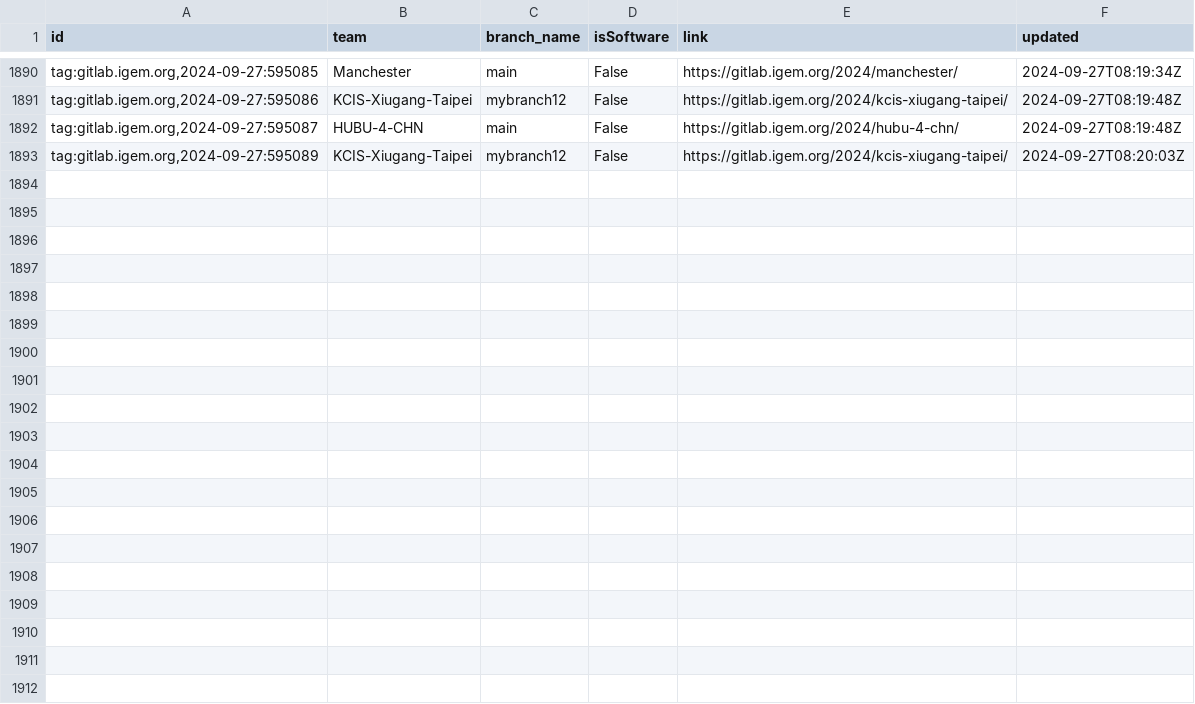
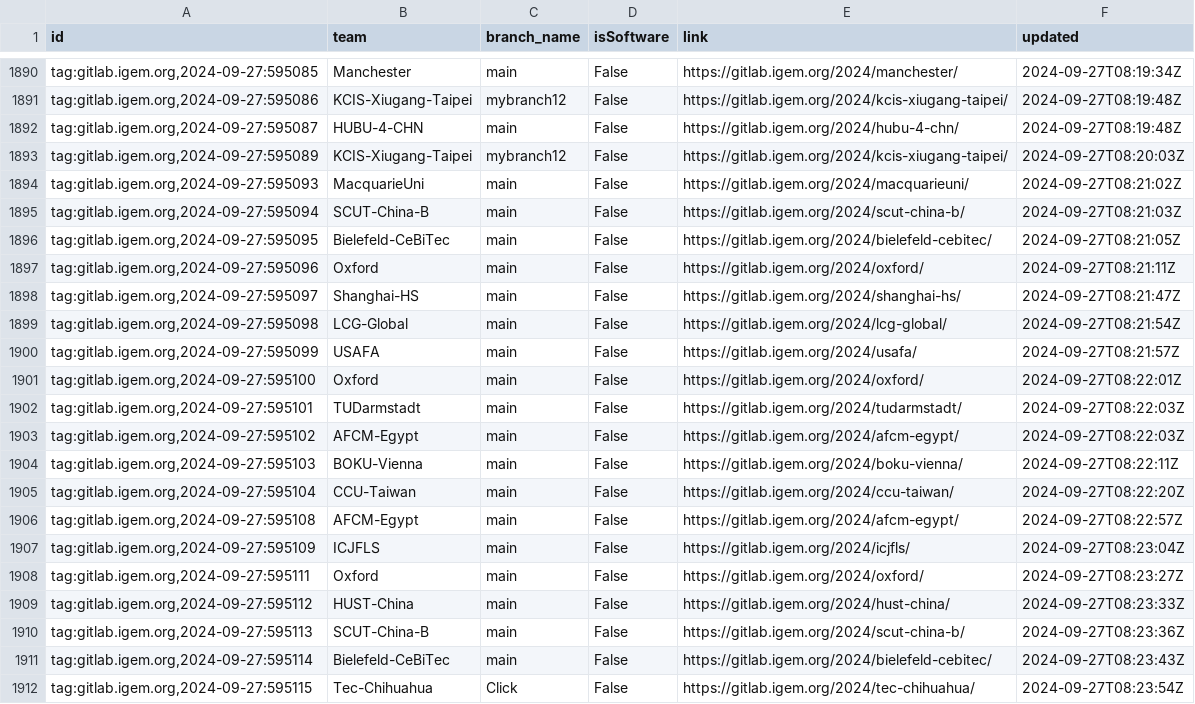
Before and after one commit to taxfree-python/iGEM_Pulse, a CSV file: rss_data.csv, drawn as a sheet; only a part is shown, gaps mark what is left out; the diff names each change by its address in the sheet, - before the commit and + after, or states it on an @@ line.

Commit message:
Update RSS data at 2024-09-27 17:23:58

```diff
--- a/rss_data.csv
+++ b/rss_data.csv
+row 1894: tag:gitlab.igem.org,2024-09-27:595093 | MacquarieUni | main | False | https://gitlab.igem.org/2024/macquarieuni/ | 2024-09-27T08:21:02Z
+row 1895: tag:gitlab.igem.org,2024-09-27:595094 | SCUT-China-B | main | False | https://gitlab.igem.org/2024/scut-china-b/ | 2024-09-27T08:21:03Z
+row 1896: tag:gitlab.igem.org,2024-09-27:595095 | Bielefeld-CeBiTec | main | False | https://gitlab.igem.org/2024/bielefeld-cebitec/ | 2024-09-27T08:21:05Z
+row 1897: tag:gitlab.igem.org,2024-09-27:595096 | Oxford | main | False | https://gitlab.igem.org/2024/oxford/ | 2024-09-27T08:21:11Z
+row 1898: tag:gitlab.igem.org,2024-09-27:595097 | Shanghai-HS | main | False | https://gitlab.igem.org/2024/shanghai-hs/ | 2024-09-27T08:21:47Z
+row 1899: tag:gitlab.igem.org,2024-09-27:595098 | LCG-Global | main | False | https://gitlab.igem.org/2024/lcg-global/ | 2024-09-27T08:21:54Z
+row 1900: tag:gitlab.igem.org,2024-09-27:595099 | USAFA | main | False | https://gitlab.igem.org/2024/usafa/ | 2024-09-27T08:21:57Z
+row 1901: tag:gitlab.igem.org,2024-09-27:595100 | Oxford | main | False | https://gitlab.igem.org/2024/oxford/ | 2024-09-27T08:22:01Z
+row 1902: tag:gitlab.igem.org,2024-09-27:595101 | TUDarmstadt | main | False | https://gitlab.igem.org/2024/tudarmstadt/ | 2024-09-27T08:22:03Z
+row 1903: tag:gitlab.igem.org,2024-09-27:595102 | AFCM-Egypt | main | False | https://gitlab.igem.org/2024/afcm-egypt/ | 2024-09-27T08:22:03Z
+row 1904: tag:gitlab.igem.org,2024-09-27:595103 | BOKU-Vienna | main | False | https://gitlab.igem.org/2024/boku-vienna/ | 2024-09-27T08:22:11Z
+row 1905: tag:gitlab.igem.org,2024-09-27:595104 | CCU-Taiwan | main | False | https://gitlab.igem.org/2024/ccu-taiwan/ | 2024-09-27T08:22:20Z
+row 1906: tag:gitlab.igem.org,2024-09-27:595108 | AFCM-Egypt | main | False | https://gitlab.igem.org/2024/afcm-egypt/ | 2024-09-27T08:22:57Z
+row 1907: tag:gitlab.igem.org,2024-09-27:595109 | ICJFLS | main | False | https://gitlab.igem.org/2024/icjfls/ | 2024-09-27T08:23:04Z
+row 1908: tag:gitlab.igem.org,2024-09-27:595111 | Oxford | main | False | https://gitlab.igem.org/2024/oxford/ | 2024-09-27T08:23:27Z
+row 1909: tag:gitlab.igem.org,2024-09-27:595112 | HUST-China | main | False | https://gitlab.igem.org/2024/hust-china/ | 2024-09-27T08:23:33Z
+row 1910: tag:gitlab.igem.org,2024-09-27:595113 | SCUT-China-B | main | False | https://gitlab.igem.org/2024/scut-china-b/ | 2024-09-27T08:23:36Z
+row 1911: tag:gitlab.igem.org,2024-09-27:595114 | Bielefeld-CeBiTec | main | False | https://gitlab.igem.org/2024/bielefeld-cebitec/ | 2024-09-27T08:23:43Z
+row 1912: tag:gitlab.igem.org,2024-09-27:595115 | Tec-Chihuahua | Click | False | https://gitlab.igem.org/2024/tec-chihuahua/ | 2024-09-27T08:23:54Z
```
